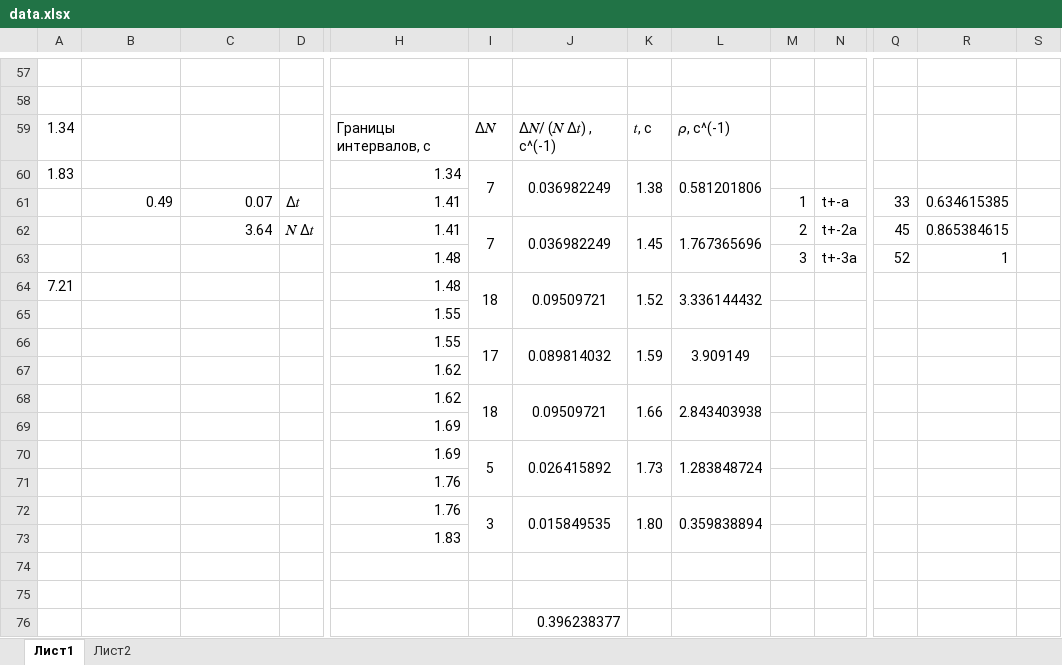
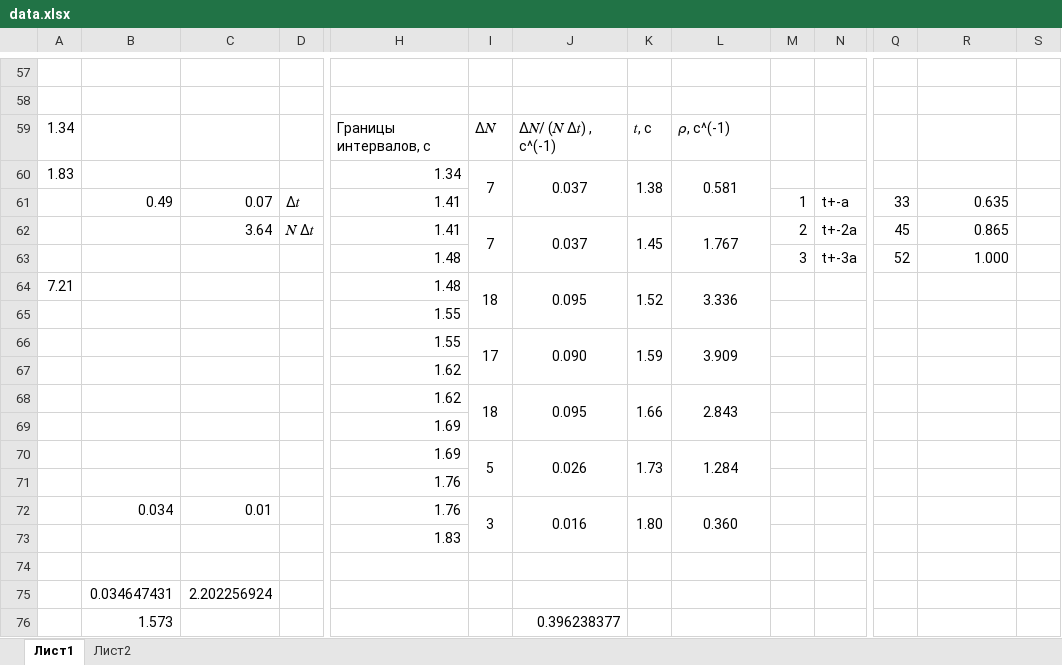
Before and after one commit to Dkanil/ITMO, an Excel workbook: semester3/physics/lab 1.01/data.xlsx, sheet Лист1, drawn as a sheet; only a part is shown, gaps mark what is left out; values as stored, in another font and other column widths than the file's, no borders; charts and pictures not drawn; removed rows and columns are numbered as before the commit, all else as after; rows hold the shown columns only; the diff names each change by its address in the sheet, - before the commit and + after, or states it on an @@ line.

```diff
--- a/semester3/physics/lab 1.01/data.xlsx (sheet Лист1)
+++ b/semester3/physics/lab 1.01/data.xlsx (sheet Лист1)
-J60: 0.036982249
+J60: 0.037
-L60: 0.581201806
+L60: 0.581
-R61: 0.634615385
+R61: 0.635
-J62: 0.036982249
+J62: 0.037
-L62: 1.767365696
+L62: 1.767
-R62: 0.865384615
+R62: 0.865
-R63: 1
+R63: 1.000
-J64: 0.09509721
+J64: 0.095
-L64: 3.336144432
+L64: 3.336
-J66: 0.089814032
+J66: 0.090
-L66: 3.909149
+L66: 3.909
-J68: 0.09509721
+J68: 0.095
-L68: 2.843403938
+L68: 2.843
-J70: 0.026415892
+J70: 0.026
-L70: 1.283848724
+L70: 1.284
-row 72:  |  |  |  | 1.76 | 3 | 0.015849535 | 1.80 | 0.359838894
+row 72:  | 0.034 | 0.01 |  | 1.76 | 3 | 0.016 | 1.80 | 0.360
-row 75: (empty)
+row 75:  | 0.034647431 | 2.202256924
-B76: (empty)
+B76: 1.573
```
Also changed, not shown: charts or pictures, 2 other files.
